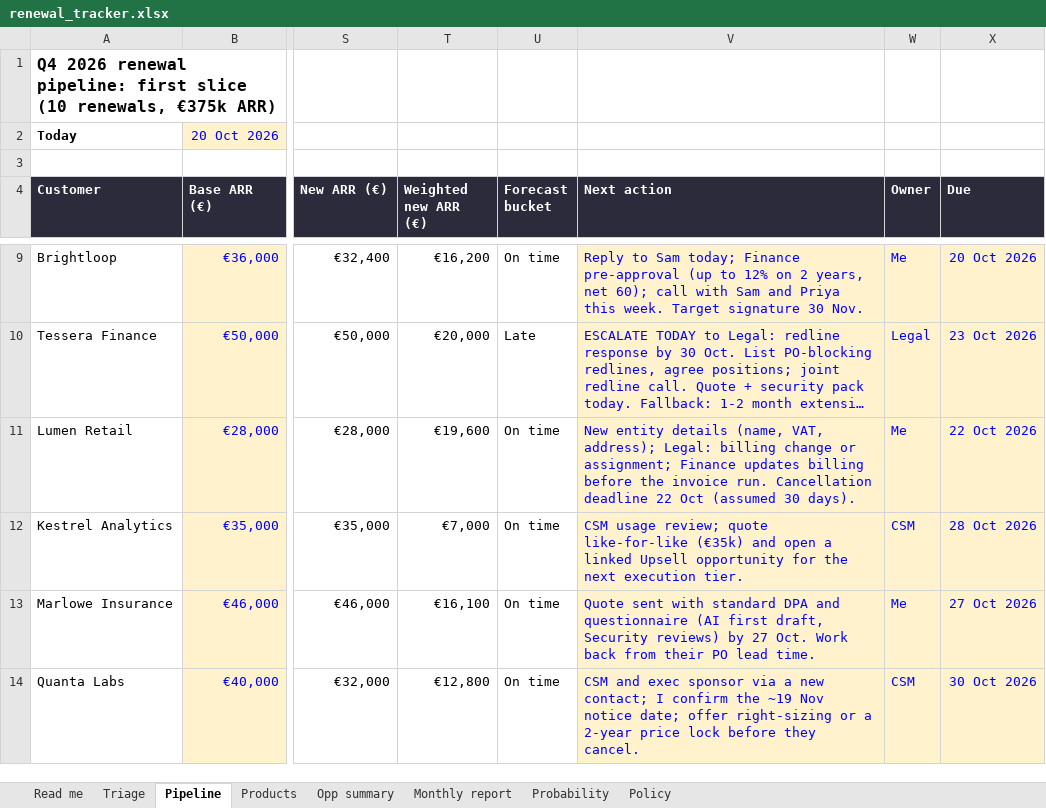
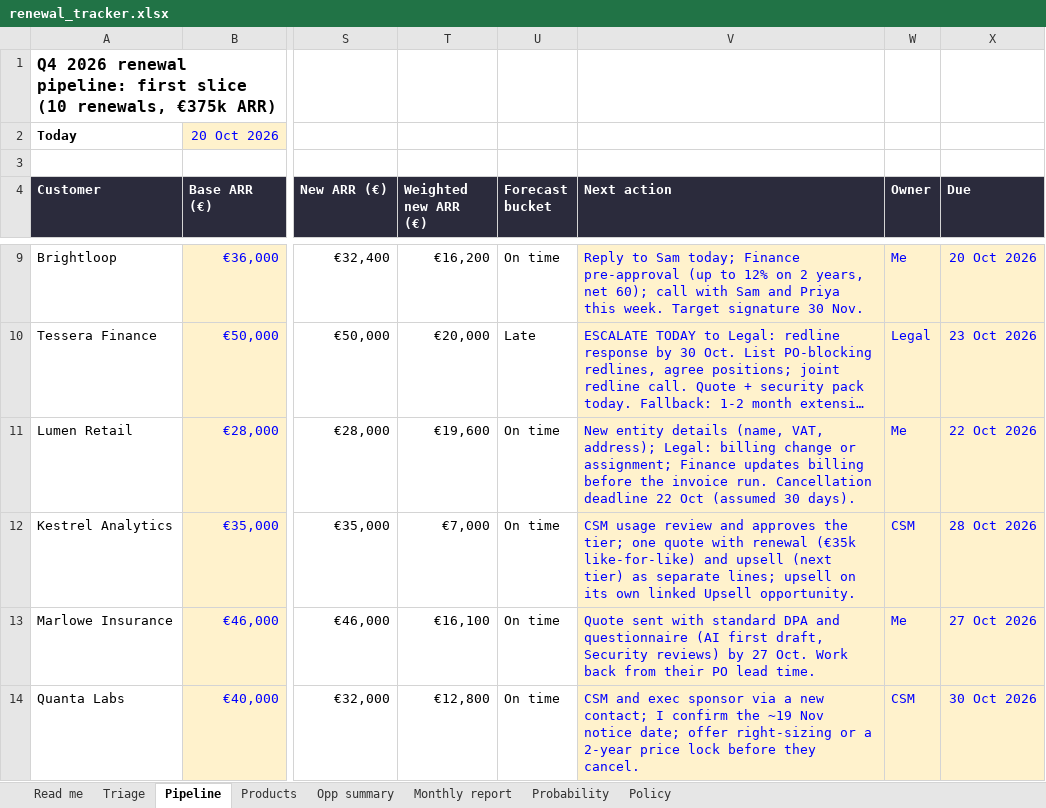
Before and after one commit to paulazabala95/Experiments, an Excel workbook: n8n-renewals-challenge/renewal_tracker.xlsx, sheet Pipeline, drawn as a sheet; only a part is shown, gaps mark what is left out; long unchanged cells end in …; values as stored, in another font and other column widths than the file's, no borders; conditional formats not drawn; the diff names each change by its address in the sheet, - before the commit and + after, or states it on an @@ line.

```diff
--- a/n8n-renewals-challenge/renewal_tracker.xlsx (sheet Pipeline)
+++ b/n8n-renewals-challenge/renewal_tracker.xlsx (sheet Pipeline)
-V12 (Next action): CSM usage review; quote like-for-like (€35k) and open a linked Upsell opportunity for the next execution tier.
+V12 (Next action): CSM usage review and approves the tier; one quote with renewal (€35k like-for-like) and upsell (next tier) as separate lines; upsell on its own linked Upsell opportunity.
```
Also changed, not shown: sheet Triage, 6 other files.
